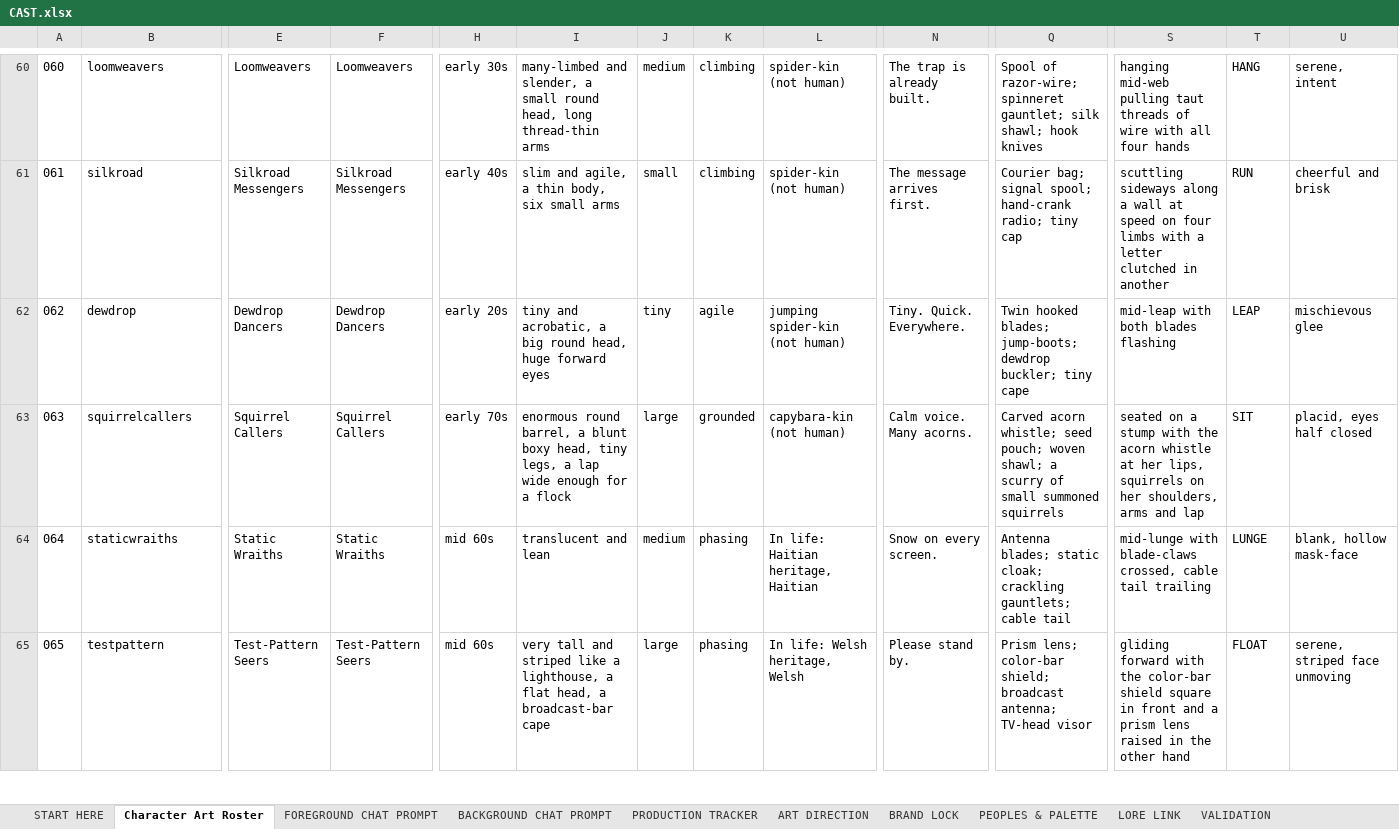
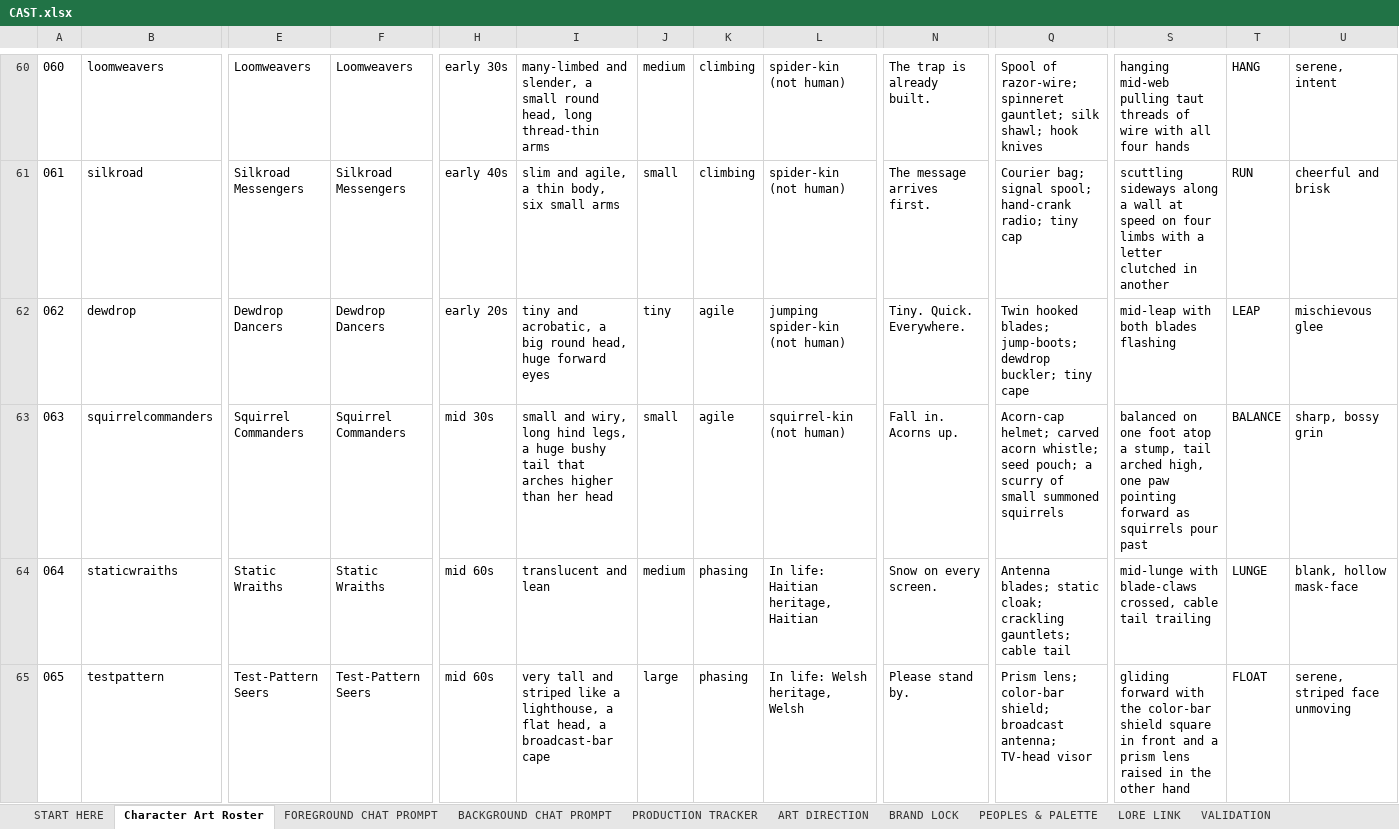
Before and after one commit to JHGruver/NewerDarkAges, an Excel workbook: CAST.xlsx, sheet Character Art Roster, drawn as a sheet; only a part is shown, gaps mark what is left out; values as stored, in another font and other column widths than the file's, no borders; the diff covers the shown part only; the diff names each change by its address in the sheet, - before the commit and + after, or states it on an @@ line.

```diff
--- a/CAST.xlsx (sheet Character Art Roster)
+++ b/CAST.xlsx (sheet Character Art Roster)
-B63: squirrelcallers
+B63: squirrelcommanders
-E63: Squirrel Callers
+E63: Squirrel Commanders
-F63: Squirrel Callers
+F63: Squirrel Commanders
-H63: early 70s
+H63: mid 30s
-I63: enormous round barrel, a blunt boxy head, tiny legs, a lap wide enough for a flock
+I63: small and wiry, long hind legs, a huge bushy tail that arches higher than her head
-J63: large
+J63: small
-K63: grounded
+K63: agile
-L63: capybara-kin (not human)
+L63: squirrel-kin (not human)
-N63: Calm voice. Many acorns.
+N63: Fall in. Acorns up.
-Q63: Carved acorn whistle; seed pouch; woven shawl; a scurry…
+Q63: Acorn-cap helmet; carved acorn whistle; seed pouch; a scurry…
-S63: seated on a stump with the acorn whistle at her lips, squirrels on her shoulders, arms and lap
+S63: balanced on one foot atop a stump, tail arched high, one paw pointing forward as squirrels pour past
-T63: SIT
+T63: BALANCE
-U63: placid, eyes half closed
+U63: sharp, bossy grin
```
Also changed, not shown: 20 edited cells elsewhere in this sheet, sheet PEOPLES & PALETTE, sheet VALIDATION, sheet PRODUCTION TRACKER, 8 other files.
